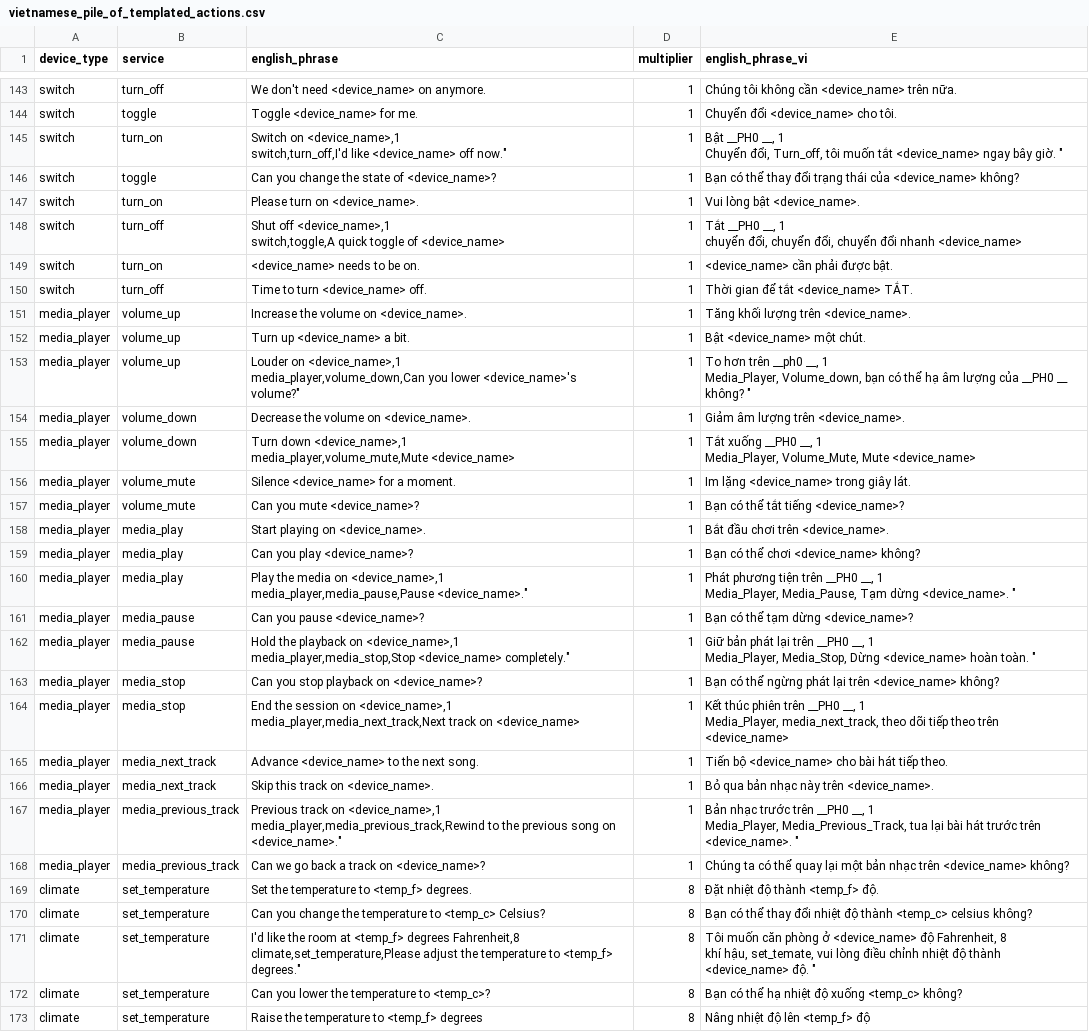
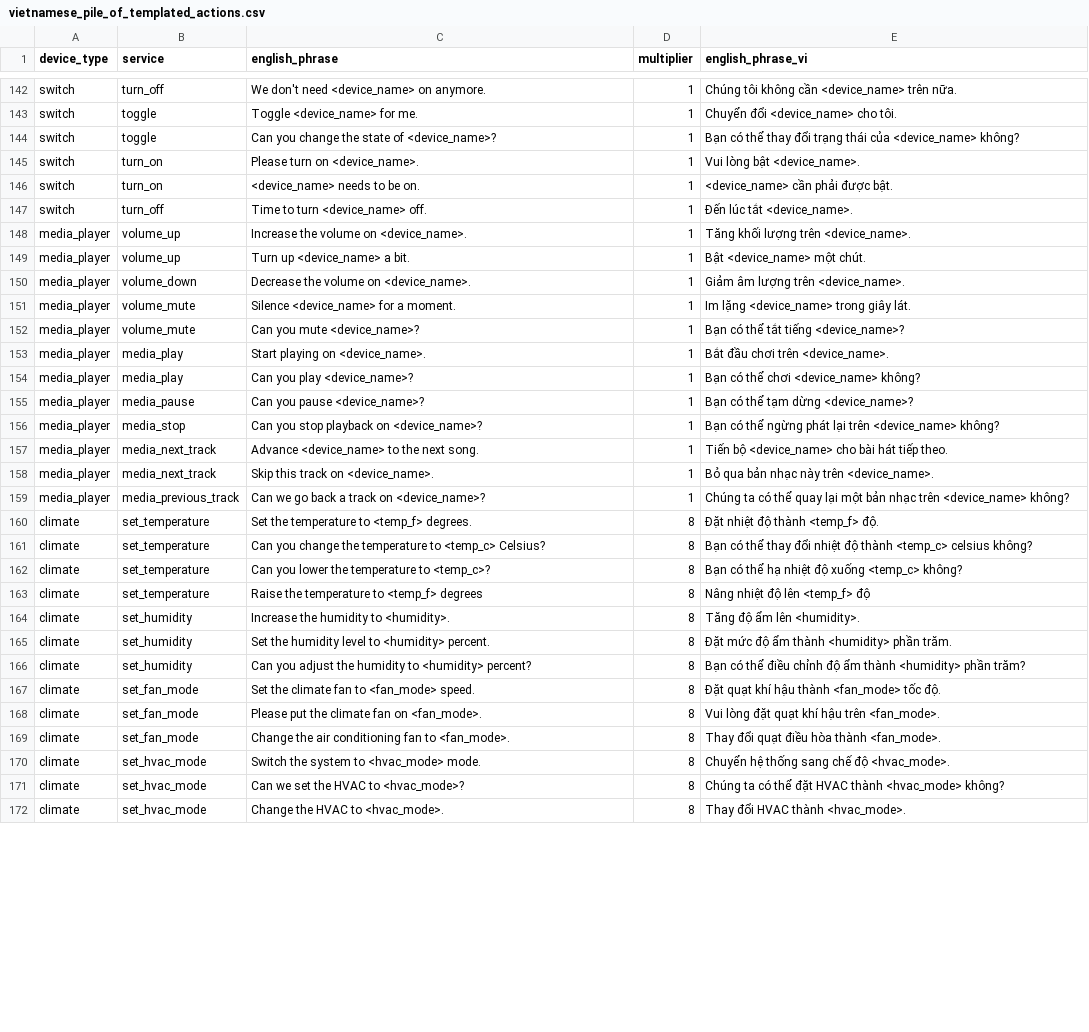
Before and after one commit to gkynajru/Vietnamese-home-assistant, a CSV file: dataset/vietnamese_piles/vietnamese_pile_of_templated_actions.csv, drawn as a sheet; only a part is shown, gaps mark what is left out; the shorter side is filled out with more unchanged rows; the diff covers the shown part only.

Commit message:
fix place holder

```diff
--- a/dataset/vietnamese_piles/vietnamese_pile_of_templated_actions.csv
+++ b/dataset/vietnamese_piles/vietnamese_pile_of_templated_actions.csv
@@ -146,21 +143,9 @@ switch,turn_off,We don't need <device_name> on anymore.,1,Chúng tôi không c
 switch,toggle,Toggle <device_name> for me.,1,Chuyển đổi <device_name> cho tôi.
-switch,turn_on,"Switch on <device_name>,1
-switch,turn_off,I'd like <device_name> off now.""",1,"Bật __PH0 __, 1
-Chuyển đổi, Turn_off, tôi muốn tắt <device_name> ngay bây giờ. """
 switch,toggle,Can you change the state of <device_name>?,1,Bạn có thể thay đổi trạng thái của <device_name> không?
 switch,turn_on,Please turn on <device_name>.,1,Vui lòng bật <device_name>.
-switch,turn_off,"Shut off <device_name>,1
-switch,toggle,A quick toggle of <device_name>",1,"Tắt __PH0 __, 1
-chuyển đổi, chuyển đổi, chuyển đổi nhanh <device_name>"
 switch,turn_on,<device_name> needs to be on.,1,<device_name> cần phải được bật.
-switch,turn_off,Time to turn <device_name> off.,1,Thời gian để tắt <device_name> TẮT.
+switch,turn_off,Time to turn <device_name> off.,1,Đến lúc tắt <device_name>.
 media_player,volume_up,Increase the volume on <device_name>.,1,Tăng khối lượng trên <device_name>.
 media_player,volume_up,Turn up <device_name> a bit.,1,Bật <device_name> một chút.
-media_player,volume_up,"Louder on <device_name>,1
-media_player,volume_down,Can you lower <device_name>'s volume?""",1,"To hơn trên __ph0 __, 1
-Media_Player, Volume_down, bạn có thể hạ âm lượng của __PH0 __ không? """
 media_player,volume_down,Decrease the volume on <device_name>.,1,Giảm âm lượng trên <device_name>.
-media_player,volume_down,"Turn down <device_name>,1
-media_player,volume_mute,Mute <device_name>",1,"Tắt xuống __PH0 __, 1
-Media_Player, Volume_Mute, Mute <device_name>"
 media_player,volume_mute,Silence <device_name> for a moment.,1,Im lặng <device_name> trong giây lát.
@@ -169,18 +154,6 @@ media_player,media_play,Start playing on <device_name>.,1,Bắt đầu chơi tr
 media_player,media_play,Can you play <device_name>?,1,Bạn có thể chơi <device_name> không?
-media_player,media_play,"Play the media on <device_name>,1
-media_player,media_pause,Pause <device_name>.""",1,"Phát phương tiện trên __PH0 __, 1
-Media_Player, Media_Pause, Tạm dừng <device_name>. """
 media_player,media_pause,Can you pause <device_name>?,1,Bạn có thể tạm dừng <device_name>?
-media_player,media_pause,"Hold the playback on <device_name>,1
-media_player,media_stop,Stop <device_name> completely.""",1,"Giữ bản phát lại trên __PH0 __, 1
-Media_Player, Media_Stop, Dừng <device_name> hoàn toàn. """
 media_player,media_stop,Can you stop playback on <device_name>?,1,Bạn có thể ngừng phát lại trên <device_name> không?
-media_player,media_stop,"End the session on <device_name>,1
-media_player,media_next_track,Next track on <device_name>",1,"Kết thúc phiên trên __PH0 __, 1
-Media_Player, media_next_track, theo dõi tiếp theo trên <device_name>"
 media_player,media_next_track,Advance <device_name> to the next song.,1,Tiến bộ <device_name> cho bài hát tiếp theo.
 media_player,media_next_track,Skip this track on <device_name>.,1,Bỏ qua bản nhạc này trên <device_name>.
-media_player,media_previous_track,"Previous track on <device_name>,1
-media_player,media_previous_track,Rewind to the previous song on <device_name>.""",1,"Bản nhạc trước trên __PH0 __, 1
-Media_Player, Media_Previous_Track, tua lại bài hát trước trên <device_name>. """
 media_player,media_previous_track,Can we go back a track on <device_name>?,1,Chúng ta có thể quay lại một bản nhạc trên <device_name> không?
@@ -188,5 +161,2 @@ climate,set_temperature,Set the temperature to <temp_f> degrees.,8,Đặt nhiệ
 climate,set_temperature,Can you change the temperature to <temp_c> Celsius?,8,Bạn có thể thay đổi nhiệt độ thành <temp_c> celsius không?
-climate,set_temperature,"I'd like the room at <temp_f> degrees Fahrenheit,8
-climate,set_temperature,Please adjust the temperature to <temp_f> degrees.""",8,"Tôi muốn căn phòng ở <device_name> độ Fahrenheit, 8
-khí hậu, set_temate, vui lòng điều chỉnh nhiệt độ thành <device_name> độ. """
 climate,set_temperature,Can you lower the temperature to <temp_c>?,8,Bạn có thể hạ nhiệt độ xuống <temp_c> không?
```
Also changed, not shown: 2 removed rows and 9 edited cells elsewhere in this file.
